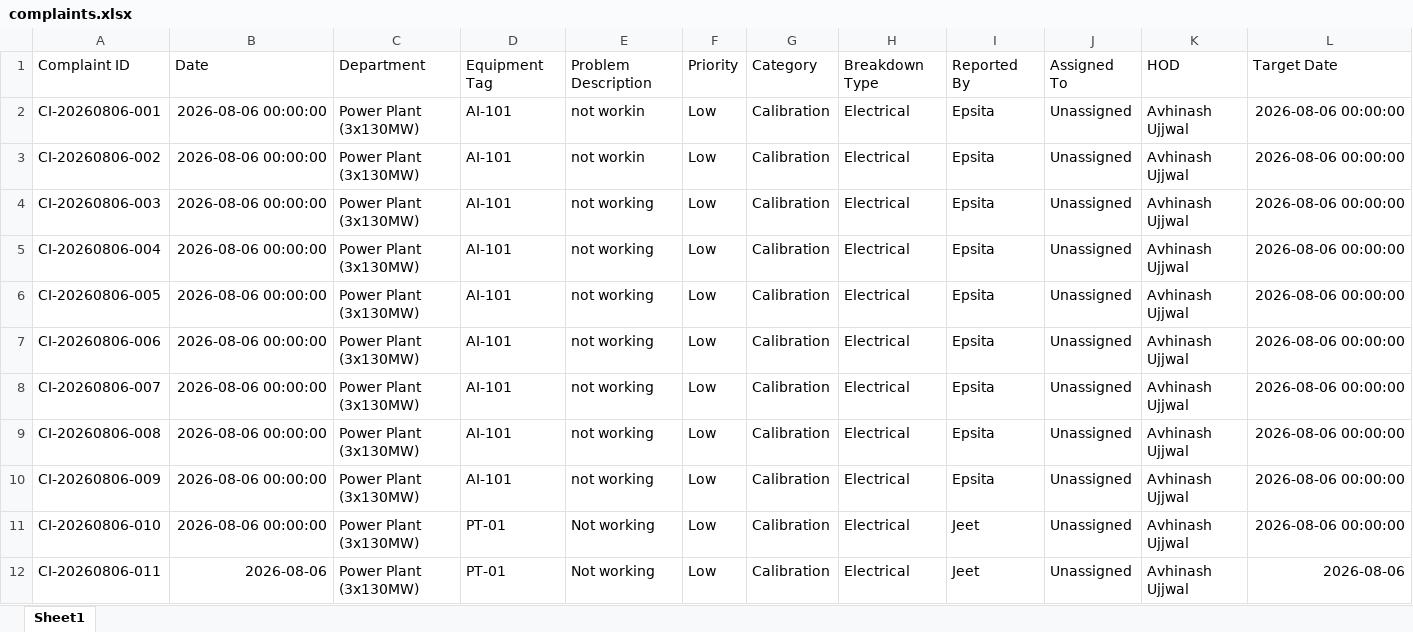
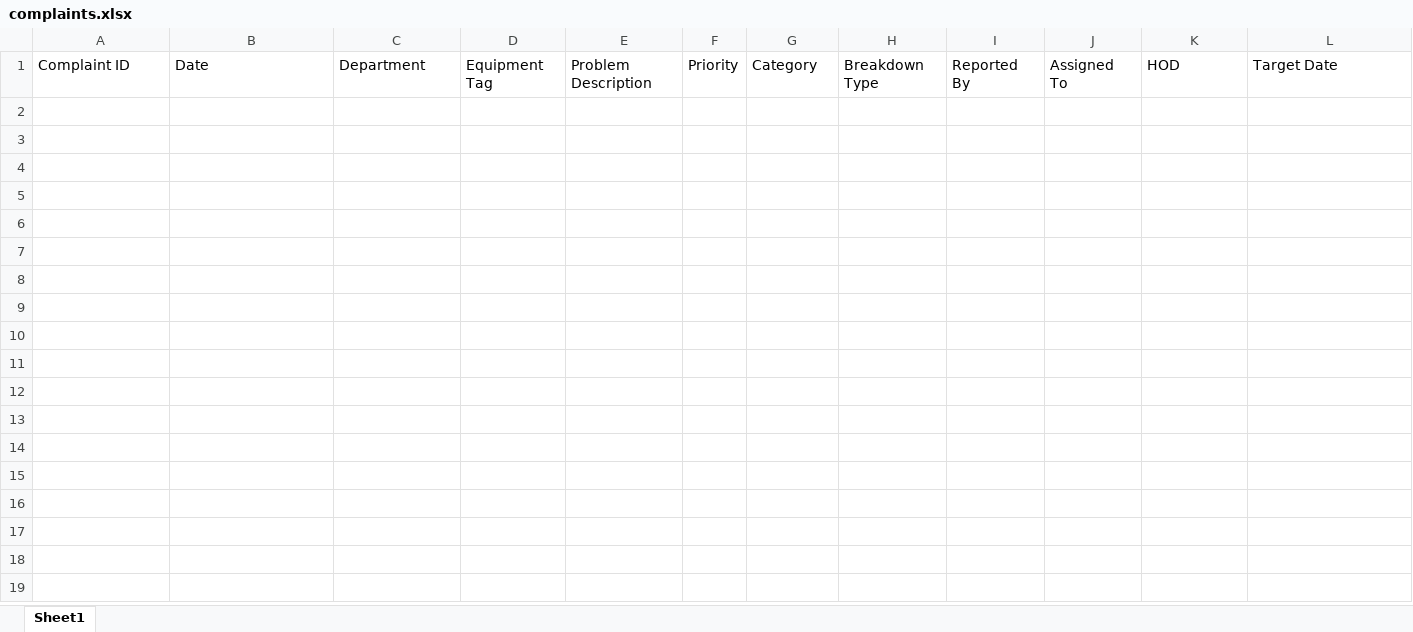
Before and after one commit to Epsita-17/central-ci-complaint-system, an Excel workbook: data/complaints.xlsx, sheet Sheet1, drawn as a sheet; only a part is shown; values as stored, in another font and other column widths than the file's, no borders; rows hold the shown columns only; the diff names each change by its address in the sheet, - before the commit and + after, or states it on an @@ line.

```diff
--- a/data/complaints.xlsx (sheet Sheet1)
+++ b/data/complaints.xlsx (sheet Sheet1)
-row 2: CI-20260806-001 | 2026-08-06 00:00:00 | Power Plant (3x130MW) | AI-101 | not workin | Low | Calibration | Electrical | Epsita | Unassigned | Avhinash Ujjwal | 2026-08-06 00:00:00
-row 3: CI-20260806-002 | 2026-08-06 00:00:00 | Power Plant (3x130MW) | AI-101 | not workin | Low | Calibration | Electrical | Epsita | Unassigned | Avhinash Ujjwal | 2026-08-06 00:00:00
-row 4: CI-20260806-003 | 2026-08-06 00:00:00 | Power Plant (3x130MW) | AI-101 | not working | Low | Calibration | Electrical | Epsita | Unassigned | Avhinash Ujjwal | 2026-08-06 00:00:00
-row 5: CI-20260806-004 | 2026-08-06 00:00:00 | Power Plant (3x130MW) | AI-101 | not working | Low | Calibration | Electrical | Epsita | Unassigned | Avhinash Ujjwal | 2026-08-06 00:00:00
-row 6: CI-20260806-005 | 2026-08-06 00:00:00 | Power Plant (3x130MW) | AI-101 | not working | Low | Calibration | Electrical | Epsita | Unassigned | Avhinash Ujjwal | 2026-08-06 00:00:00
-row 7: CI-20260806-006 | 2026-08-06 00:00:00 | Power Plant (3x130MW) | AI-101 | not working | Low | Calibration | Electrical | Epsita | Unassigned | Avhinash Ujjwal | 2026-08-06 00:00:00
-row 8: CI-20260806-007 | 2026-08-06 00:00:00 | Power Plant (3x130MW) | AI-101 | not working | Low | Calibration | Electrical | Epsita | Unassigned | Avhinash Ujjwal | 2026-08-06 00:00:00
-row 9: CI-20260806-008 | 2026-08-06 00:00:00 | Power Plant (3x130MW) | AI-101 | not working | Low | Calibration | Electrical | Epsita | Unassigned | Avhinash Ujjwal | 2026-08-06 00:00:00
-row 10: CI-20260806-009 | 2026-08-06 00:00:00 | Power Plant (3x130MW) | AI-101 | not working | Low | Calibration | Electrical | Epsita | Unassigned | Avhinash Ujjwal | 2026-08-06 00:00:00
-row 11: CI-20260806-010 | 2026-08-06 00:00:00 | Power Plant (3x130MW) | PT-01 | Not working | Low | Calibration | Electrical | Jeet | Unassigned | Avhinash Ujjwal | 2026-08-06 00:00:00
-row 12: CI-20260806-011 | 2026-08-06 | Power Plant (3x130MW) | PT-01 | Not working | Low | Calibration | Electrical | Jeet | Unassigned | Avhinash Ujjwal | 2026-08-06
```
Also changed, not shown: data/material_issue.xlsx, 7 other files.
